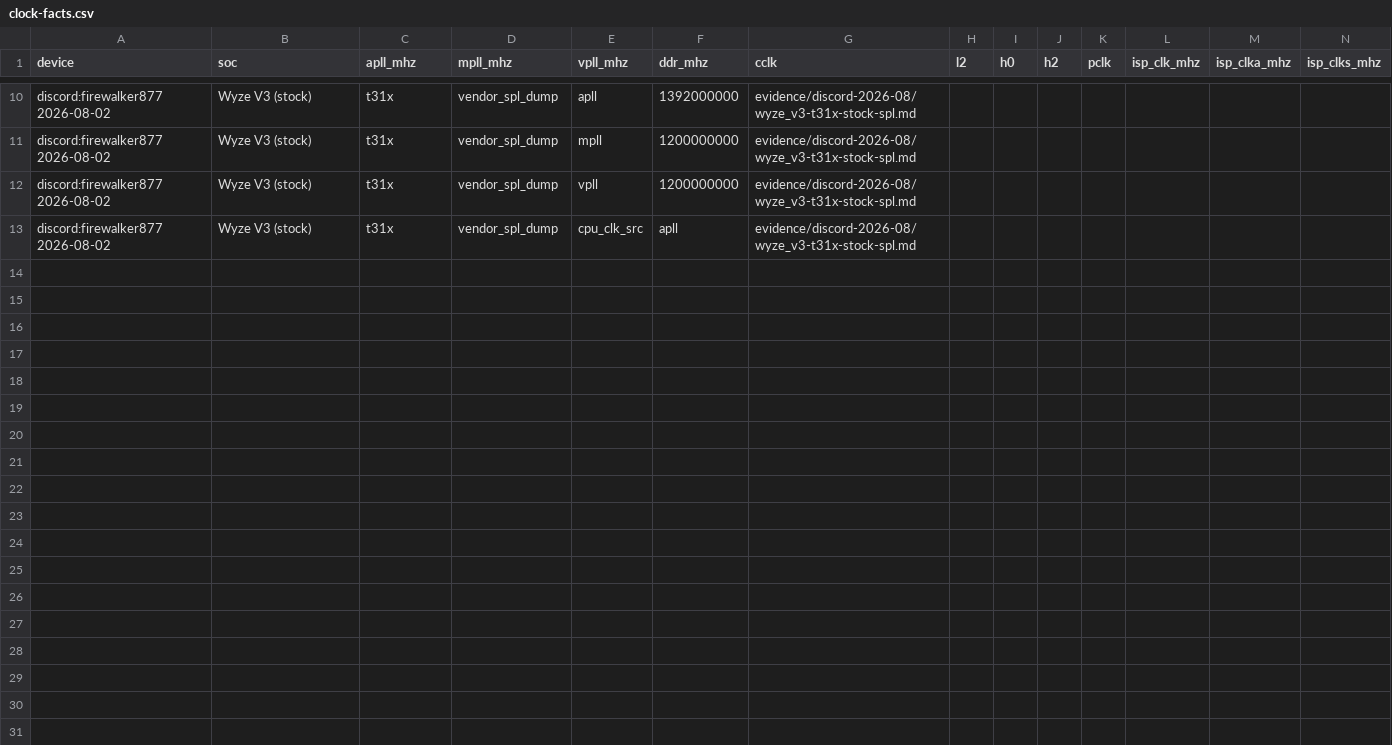
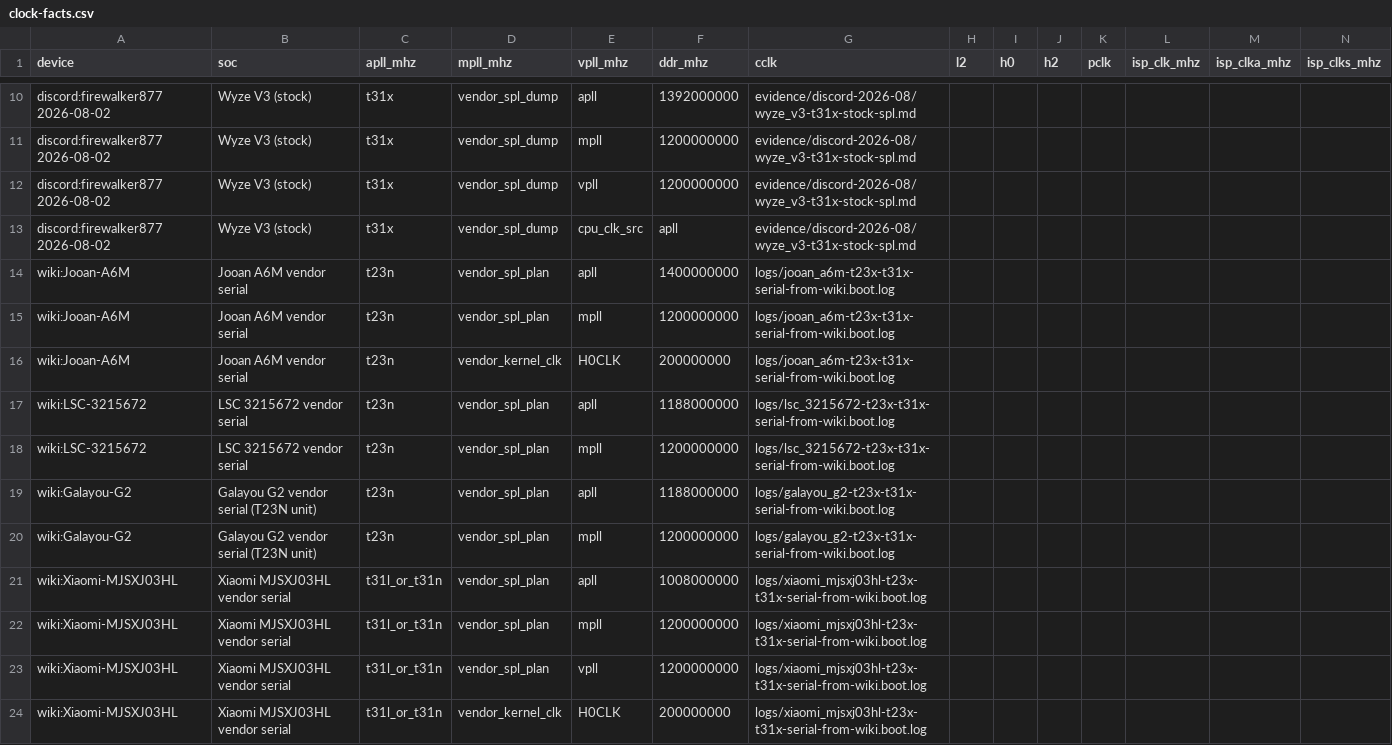
Before and after one commit to WLTB-Gino/ipc-firmware-logs, a CSV file: extracted/clock-facts.csv, drawn as a sheet; only a part is shown, gaps mark what is left out; rows hold the shown columns only; the diff names each change by its address in the sheet, - before the commit and + after, or states it on an @@ line.

Commit message:
wiki harvest: 5 vendor serial captures from thingino-firmware.wiki camera pages (T31L/N, T23N x3, T10)

```diff
--- a/extracted/clock-facts.csv
+++ b/extracted/clock-facts.csv
+row 14: wiki:Jooan-A6M | Jooan A6M vendor serial | t23n | vendor_spl_plan | apll | 1400000000 | logs/jooan_a6m-t23x-t31x-serial-from-wiki.boot.log
+row 15: wiki:Jooan-A6M | Jooan A6M vendor serial | t23n | vendor_spl_plan | mpll | 1200000000 | logs/jooan_a6m-t23x-t31x-serial-from-wiki.boot.log
+row 16: wiki:Jooan-A6M | Jooan A6M vendor serial | t23n | vendor_kernel_clk | H0CLK | 200000000 | logs/jooan_a6m-t23x-t31x-serial-from-wiki.boot.log
+row 17: wiki:LSC-3215672 | LSC 3215672 vendor serial | t23n | vendor_spl_plan | apll | 1188000000 | logs/lsc_3215672-t23x-t31x-serial-from-wiki.boot.log
+row 18: wiki:LSC-3215672 | LSC 3215672 vendor serial | t23n | vendor_spl_plan | mpll | 1200000000 | logs/lsc_3215672-t23x-t31x-serial-from-wiki.boot.log
+row 19: wiki:Galayou-G2 | Galayou G2 vendor serial (T23N unit) | t23n | vendor_spl_plan | apll | 1188000000 | logs/galayou_g2-t23x-t31x-serial-from-wiki.boot.log
+row 20: wiki:Galayou-G2 | Galayou G2 vendor serial (T23N unit) | t23n | vendor_spl_plan | mpll | 1200000000 | logs/galayou_g2-t23x-t31x-serial-from-wiki.boot.log
+row 21: wiki:Xiaomi-MJSXJ03HL | Xiaomi MJSXJ03HL vendor serial | t31l_or_t31n | vendor_spl_plan | apll | 1008000000 | logs/xiaomi_mjsxj03hl-t23x-t31x-serial-from-wiki.boot.log
+row 22: wiki:Xiaomi-MJSXJ03HL | Xiaomi MJSXJ03HL vendor serial | t31l_or_t31n | vendor_spl_plan | mpll | 1200000000 | logs/xiaomi_mjsxj03hl-t23x-t31x-serial-from-wiki.boot.log
+row 23: wiki:Xiaomi-MJSXJ03HL | Xiaomi MJSXJ03HL vendor serial | t31l_or_t31n | vendor_spl_plan | vpll | 1200000000 | logs/xiaomi_mjsxj03hl-t23x-t31x-serial-from-wiki.boot.log
+row 24: wiki:Xiaomi-MJSXJ03HL | Xiaomi MJSXJ03HL vendor serial | t31l_or_t31n | vendor_kernel_clk | H0CLK | 200000000 | logs/xiaomi_mjsxj03hl-t23x-t31x-serial-from-wiki.boot.log
```
Also changed, not shown: 6 other files.
